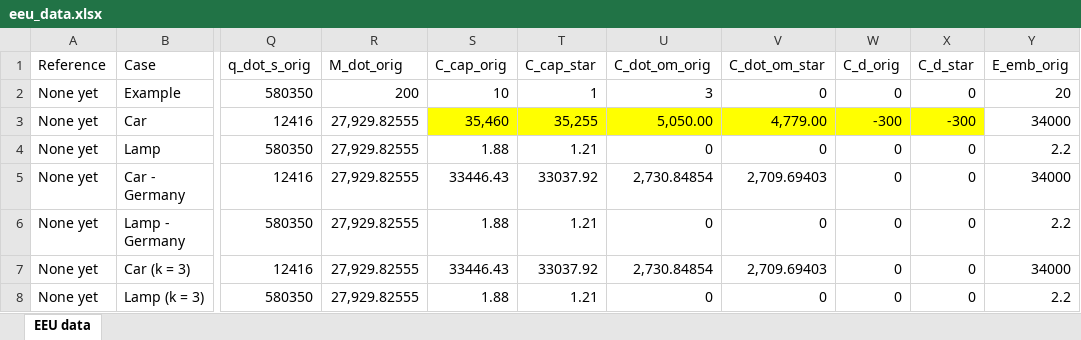
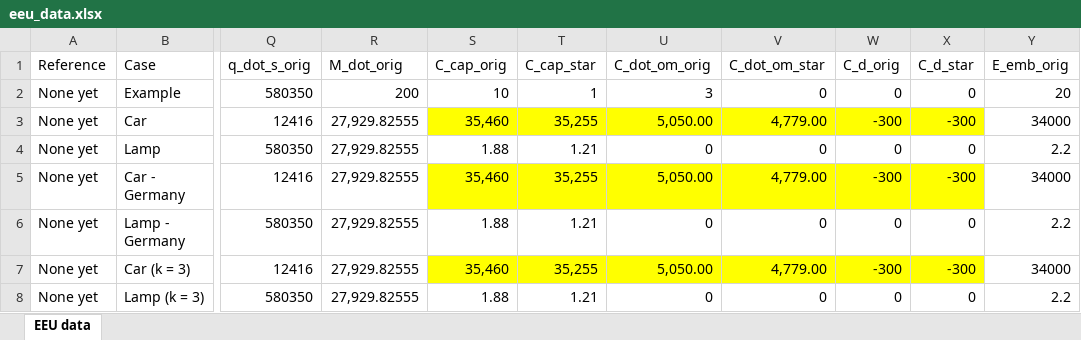
Before and after one commit to MatthewHeun/ReboundPaper2022, an Excel workbook: data/eeu_data.xlsx, sheet EEU data, drawn as a sheet; only a part is shown, gaps mark what is left out; values as stored, in another font and other column widths than the file's, no borders; the diff names each change by its address in the sheet, - before the commit and + after, or states it on an @@ line.

Commit message:
Update data.

```diff
--- a/data/eeu_data.xlsx (sheet EEU data)
+++ b/data/eeu_data.xlsx (sheet EEU data)
-S5 (C_cap_orig): 33446.43
+S5 (C_cap_orig): 35,460
-S5:X5 fill: none
+S5:X5 fill: #FFFF00
-T5 (C_cap_star): 33037.92
+T5 (C_cap_star): 35,255
-U5 (C_dot_om_orig): 2,730.84854
+U5 (C_dot_om_orig): 5,050.00
-V5 (C_dot_om_star): 2,709.69403
+V5 (C_dot_om_star): 4,779.00
-W5 (C_d_orig): 0
+W5 (C_d_orig): -300
-X5 (C_d_star): 0
+X5 (C_d_star): -300
-S7 (C_cap_orig): 33446.43
+S7 (C_cap_orig): 35,460
-S7:X7 fill: none
+S7:X7 fill: #FFFF00
-T7 (C_cap_star): 33037.92
+T7 (C_cap_star): 35,255
-U7 (C_dot_om_orig): 2,730.84854
+U7 (C_dot_om_orig): 5,050.00
-V7 (C_dot_om_star): 2,709.69403
+V7 (C_dot_om_star): 4,779.00
-W7 (C_d_orig): 0
+W7 (C_d_orig): -300
-X7 (C_d_star): 0
+X7 (C_d_star): -300
```
Also changed, not shown: 2 other files.
